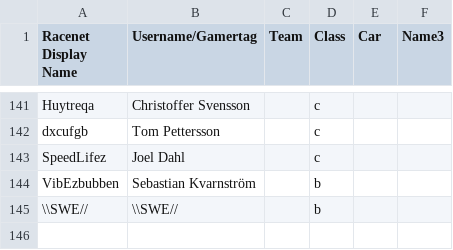
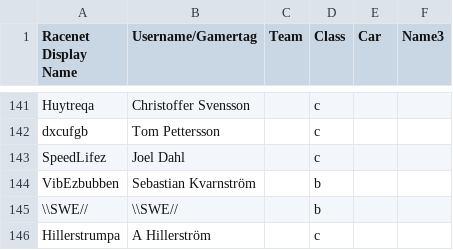
Before and after one commit to kapoow/rally-round, a CSV file: src/state/maintmaster/drivers.csv, drawn as a sheet; only a part is shown, gaps mark what is left out; the diff names each change by its address in the sheet, - before the commit and + after, or states it on an @@ line.

Commit message:
A Hillerström added

```diff
--- a/src/state/maintmaster/drivers.csv
+++ b/src/state/maintmaster/drivers.csv
+row 146: Hillerstrumpa | A Hillerström |  | c
```
